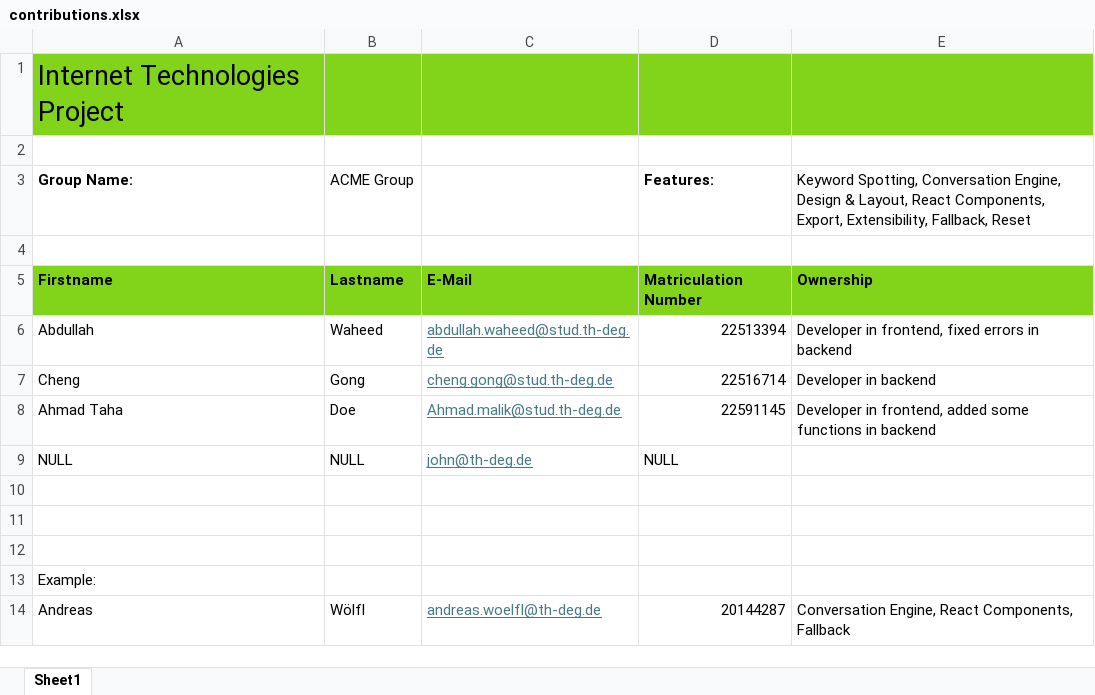
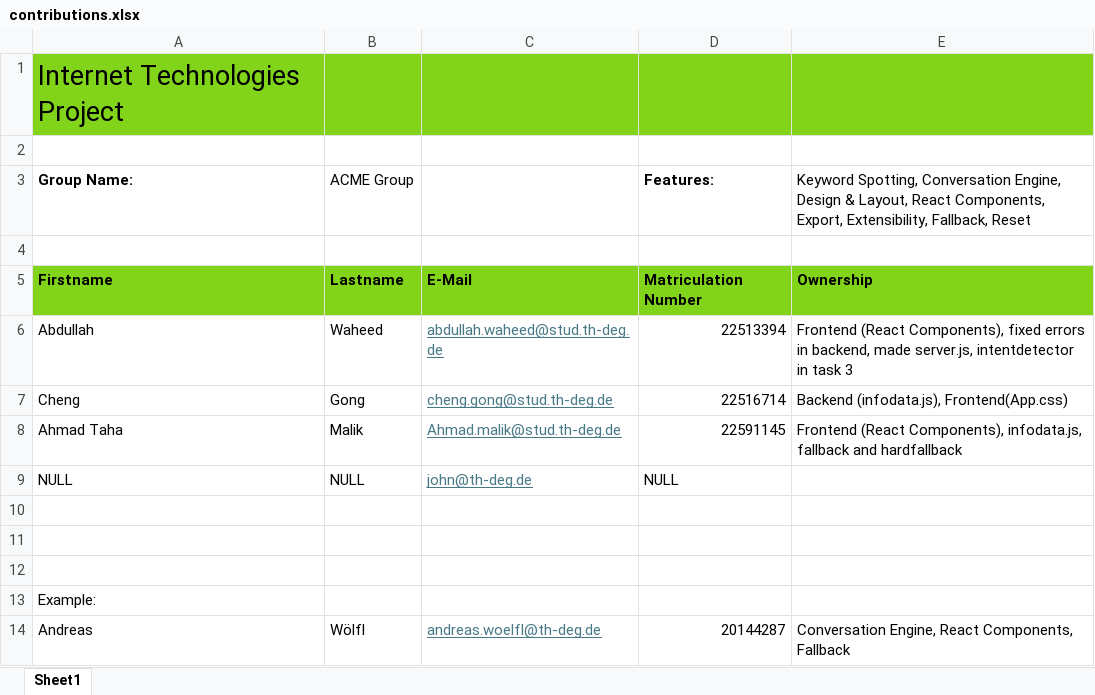
Before and after one commit to abdullahwahee7-cloud/Chatbot, an Excel workbook: contributions.xlsx, sheet Sheet1, drawn as a sheet; values as stored, in another font and other column widths than the file's, no borders; the diff names each change by its address in the sheet, - before the commit and + after, or states it on an @@ line.

```diff
--- a/contributions.xlsx (sheet Sheet1)
+++ b/contributions.xlsx (sheet Sheet1)
-E6: Developer in frontend, fixed errors in backend
+E6: Frontend (React Components), fixed errors in backend, made server.js, intentdetector in task 3
-E7: Developer in backend
+E7: Backend (infodata.js), Frontend(App.css)
-B8: Doe
+B8: Malik
-E8: Developer in frontend, added some functions in backend
+E8: Frontend (React Components), infodata.js, fallback and hardfallback
```
Also changed, not shown: 5 other files.
